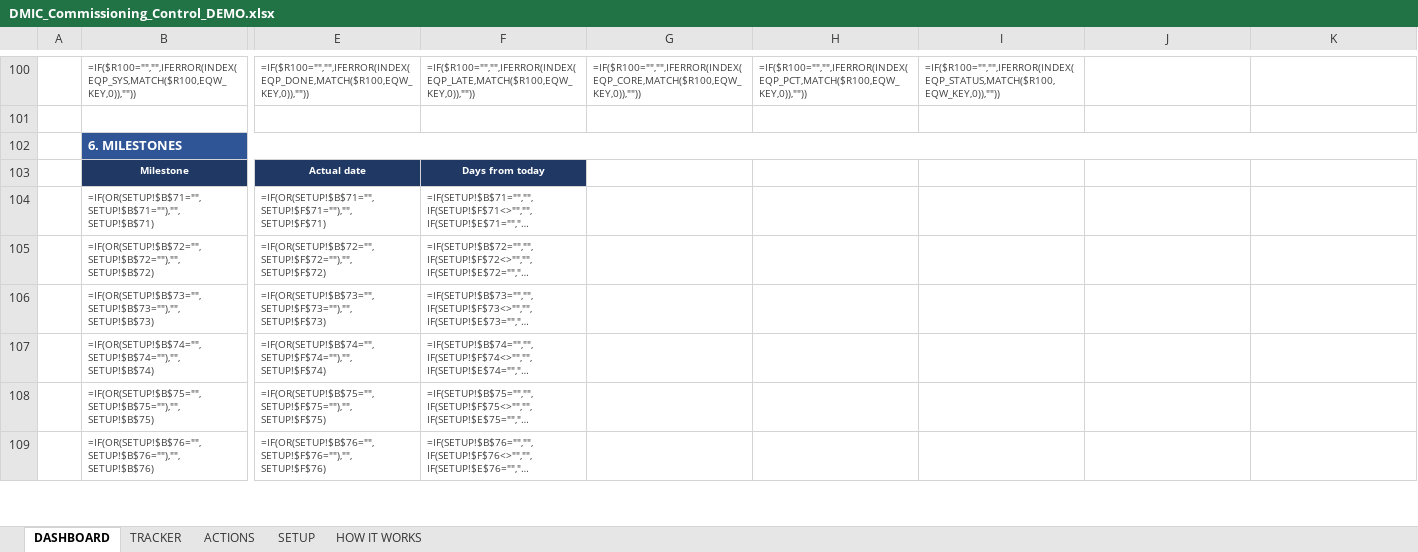
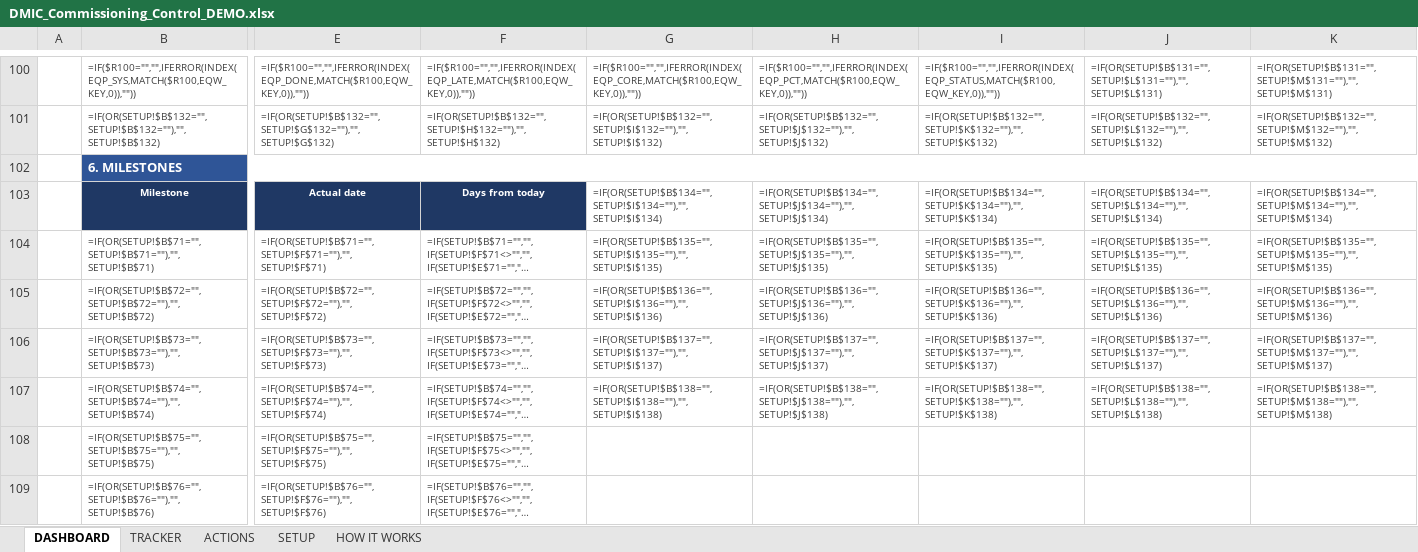
Before and after one commit to youssrirejeb-cmd/Abc, an Excel workbook: DMIC_Commissioning_Control_DEMO.xlsx, sheet DASHBOARD, drawn as a sheet; only a part is shown, gaps mark what is left out; long unchanged cells end in …; values as stored, in another font and other column widths than the file's, no borders; formulas without a stored value are shown as written; charts and pictures and conditional formats not drawn; rows hold the shown columns only; the diff covers the shown part only; the diff names each change by its address in the sheet, - before the commit and + after, or states it on an @@ line.

```diff
--- a/DMIC_Commissioning_Control_DEMO.xlsx (sheet DASHBOARD)
+++ b/DMIC_Commissioning_Control_DEMO.xlsx (sheet DASHBOARD)
-J100: (empty)
+J100: =IF(OR(SETUP!$B$131="",SETUP!$L$131=""),"",SETUP!$L$131)
-K100: (empty)
+K100: =IF(OR(SETUP!$B$131="",SETUP!$M$131=""),"",SETUP!$M$131)
-row 101: (empty)
+row 101:  | =IF(OR(SETUP!$B$132="",SETUP!$B$132=""),"",SETUP!$B$132) | =IF(OR(SETUP!$B$132="",SETUP!$G$132=""),"",SETUP!$G$132) | =IF(OR(SETUP!$B$132="",SETUP!$H$132=""),"",SETUP!$H$132) | =IF(OR(SETUP!$B$132="",SETUP!$I$132=""),"",SETUP!$I$132) | =IF(OR(SETUP!$B$132="",SETUP!$J$132=""),"",SETUP!$J$132) | =IF(OR(SETUP!$B$132="",SETUP!$K$132=""),"",SETUP!$K$132) | =IF(OR(SETUP!$B$132="",SETUP!$L$132=""),"",SETUP!$L$132) | =IF(OR(SETUP!$B$132="",SETUP!$M$132=""),"",SETUP!$M$132)
-G103: (empty)
+G103: =IF(OR(SETUP!$B$134="",SETUP!$I$134=""),"",SETUP!$I$134)
-H103: (empty)
+H103: =IF(OR(SETUP!$B$134="",SETUP!$J$134=""),"",SETUP!$J$134)
-I103: (empty)
+I103: =IF(OR(SETUP!$B$134="",SETUP!$K$134=""),"",SETUP!$K$134)
-J103: (empty)
+J103: =IF(OR(SETUP!$B$134="",SETUP!$L$134=""),"",SETUP!$L$134)
-K103: (empty)
+K103: =IF(OR(SETUP!$B$134="",SETUP!$M$134=""),"",SETUP!$M$134)
-G104: (empty)
+G104: =IF(OR(SETUP!$B$135="",SETUP!$I$135=""),"",SETUP!$I$135)
-H104: (empty)
+H104: =IF(OR(SETUP!$B$135="",SETUP!$J$135=""),"",SETUP!$J$135)
-I104: (empty)
+I104: =IF(OR(SETUP!$B$135="",SETUP!$K$135=""),"",SETUP!$K$135)
-J104: (empty)
+J104: =IF(OR(SETUP!$B$135="",SETUP!$L$135=""),"",SETUP!$L$135)
-K104: (empty)
+K104: =IF(OR(SETUP!$B$135="",SETUP!$M$135=""),"",SETUP!$M$135)
-G105: (empty)
+G105: =IF(OR(SETUP!$B$136="",SETUP!$I$136=""),"",SETUP!$I$136)
-H105: (empty)
+H105: =IF(OR(SETUP!$B$136="",SETUP!$J$136=""),"",SETUP!$J$136)
-I105: (empty)
+I105: =IF(OR(SETUP!$B$136="",SETUP!$K$136=""),"",SETUP!$K$136)
-J105: (empty)
+J105: =IF(OR(SETUP!$B$136="",SETUP!$L$136=""),"",SETUP!$L$136)
-K105: (empty)
+K105: =IF(OR(SETUP!$B$136="",SETUP!$M$136=""),"",SETUP!$M$136)
-G106: (empty)
+G106: =IF(OR(SETUP!$B$137="",SETUP!$I$137=""),"",SETUP!$I$137)
-H106: (empty)
+H106: =IF(OR(SETUP!$B$137="",SETUP!$J$137=""),"",SETUP!$J$137)
-I106: (empty)
+I106: =IF(OR(SETUP!$B$137="",SETUP!$K$137=""),"",SETUP!$K$137)
-J106: (empty)
+J106: =IF(OR(SETUP!$B$137="",SETUP!$L$137=""),"",SETUP!$L$137)
-K106: (empty)
+K106: =IF(OR(SETUP!$B$137="",SETUP!$M$137=""),"",SETUP!$M$137)
-G107: (empty)
+G107: =IF(OR(SETUP!$B$138="",SETUP!$I$138=""),"",SETUP!$I$138)
-H107: (empty)
+H107: =IF(OR(SETUP!$B$138="",SETUP!$J$138=""),"",SETUP!$J$138)
-I107: (empty)
+I107: =IF(OR(SETUP!$B$138="",SETUP!$K$138=""),"",SETUP!$K$138)
-J107: (empty)
+J107: =IF(OR(SETUP!$B$138="",SETUP!$L$138=""),"",SETUP!$L$138)
-K107: (empty)
+K107: =IF(OR(SETUP!$B$138="",SETUP!$M$138=""),"",SETUP!$M$138)
```
Also changed, not shown: 40 edited cells elsewhere in this sheet, sheet TRACKER, sheet SETUP, sheet HOW IT WORKS, sheet ACTIONS, hidden cells, charts or pictures, DMIC_Commissioning_Control.xlsx, 2 other files.
